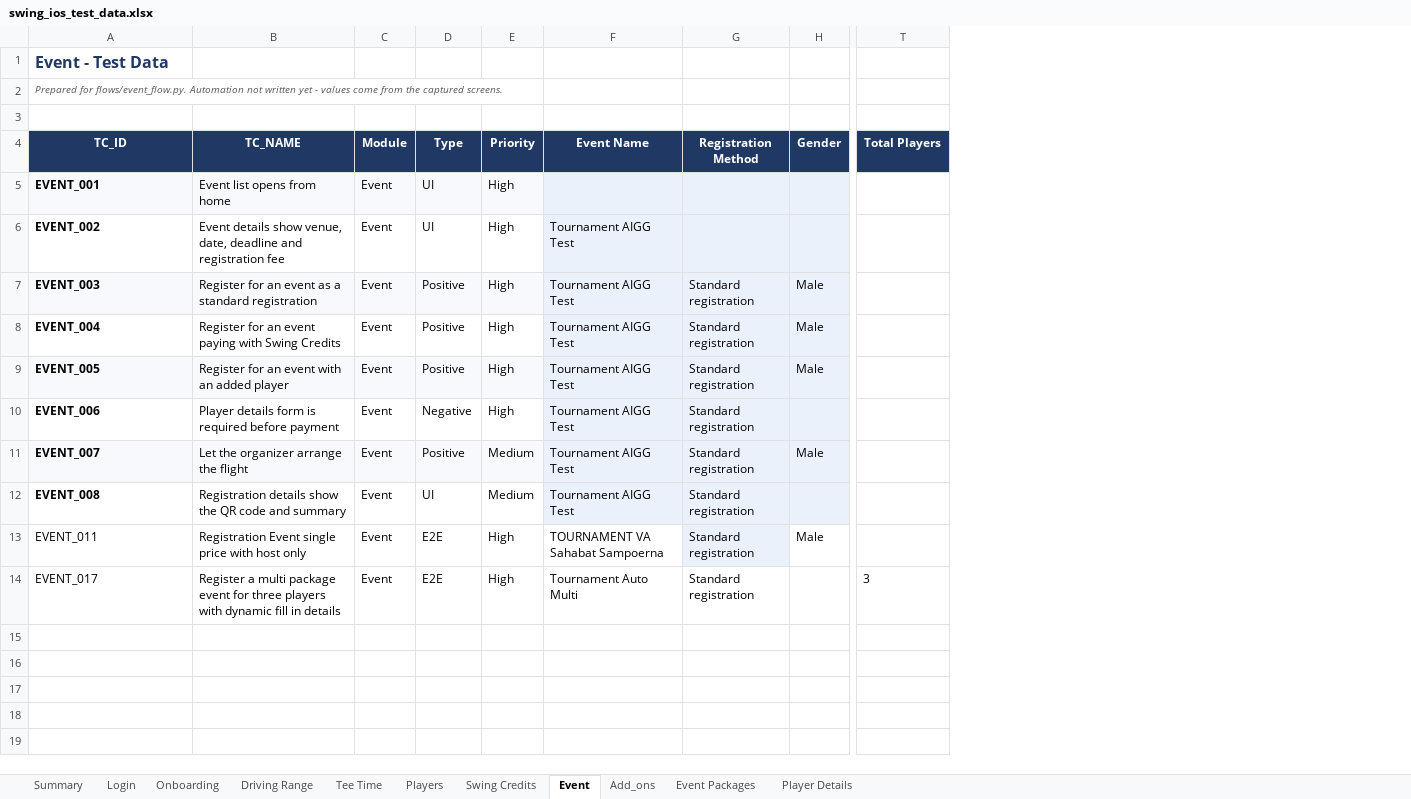
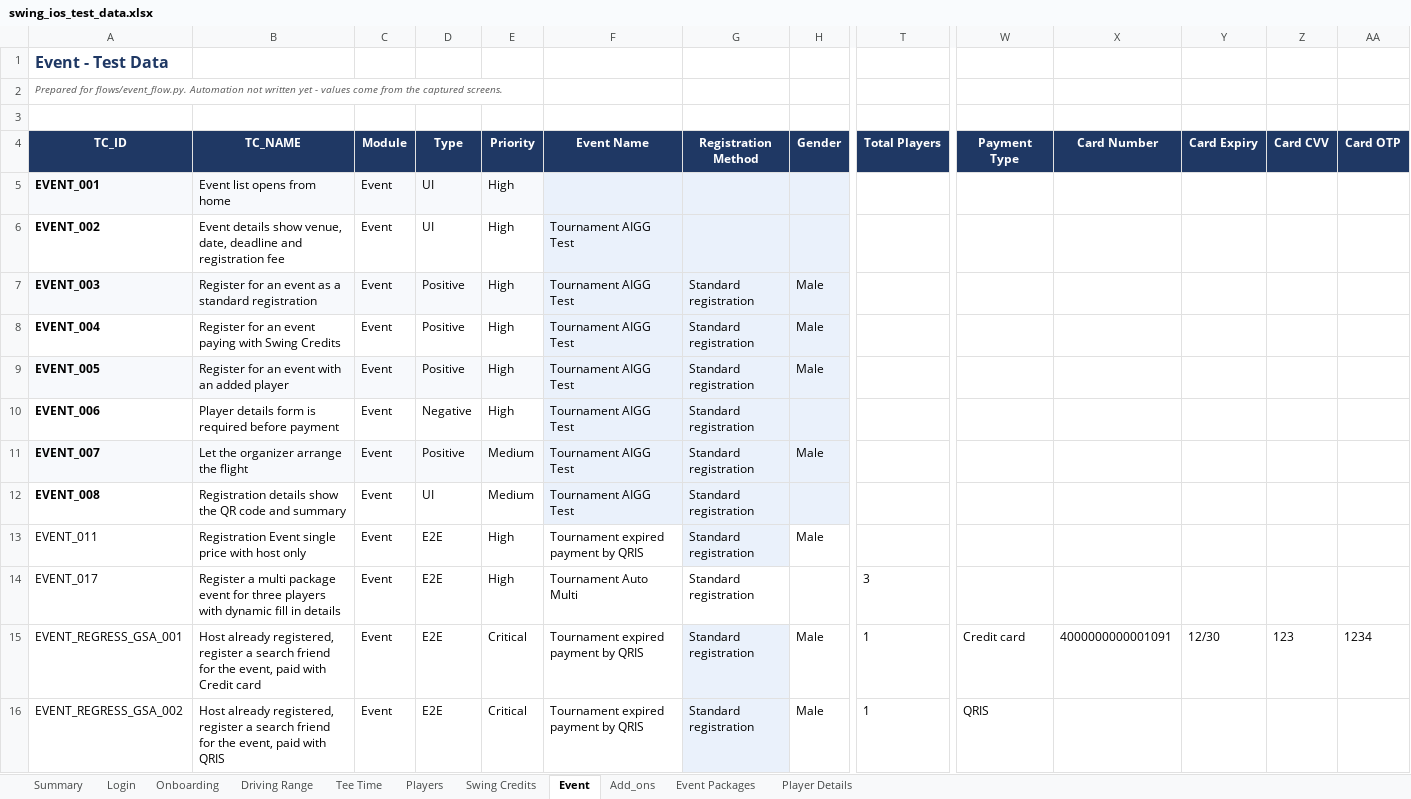
Before and after one commit to unedo-swing/swing-ios-mobile-apps-automation, an Excel workbook: test_data/swing_ios_test_data.xlsx, sheet Event, drawn as a sheet; only a part is shown, gaps mark what is left out; values as stored, in another font and other column widths than the file's, no borders; rows hold the shown columns only; the diff covers the shown part only; the diff names each change by its address in the sheet, - before the commit and + after, or states it on an @@ line.

Commit message:
update for standard event

```diff
--- a/test_data/swing_ios_test_data.xlsx (sheet Event)
+++ b/test_data/swing_ios_test_data.xlsx (sheet Event)
+column W (Payment Type), empty
+column X (Card Number), empty
+column Y (Card Expiry), empty
+column Z (Card CVV), empty
+column AA (Card OTP), empty
-F13 (Event Name): TOURNAMENT VA Sahabat Sampoerna
+F13 (Event Name): Tournament expired payment by QRIS
+row 15: EVENT_REGRESS_GSA_001 | Host already registered, register a search friend for the event, paid with Credit card | Event | E2E | Critical | Tournament expired payment by QRIS | Standard registration | Male | 1 | Credit card | 4000000000001091 | 12/30 | 123 | 1234
+row 16: EVENT_REGRESS_GSA_002 | Host already registered, register a search friend for the event, paid with QRIS | Event | E2E | Critical | Tournament expired payment by QRIS | Standard registration | Male | 1 | QRIS
```
Also changed, not shown: 12 added rows elsewhere in this sheet, sheet Players, 7 other files.
